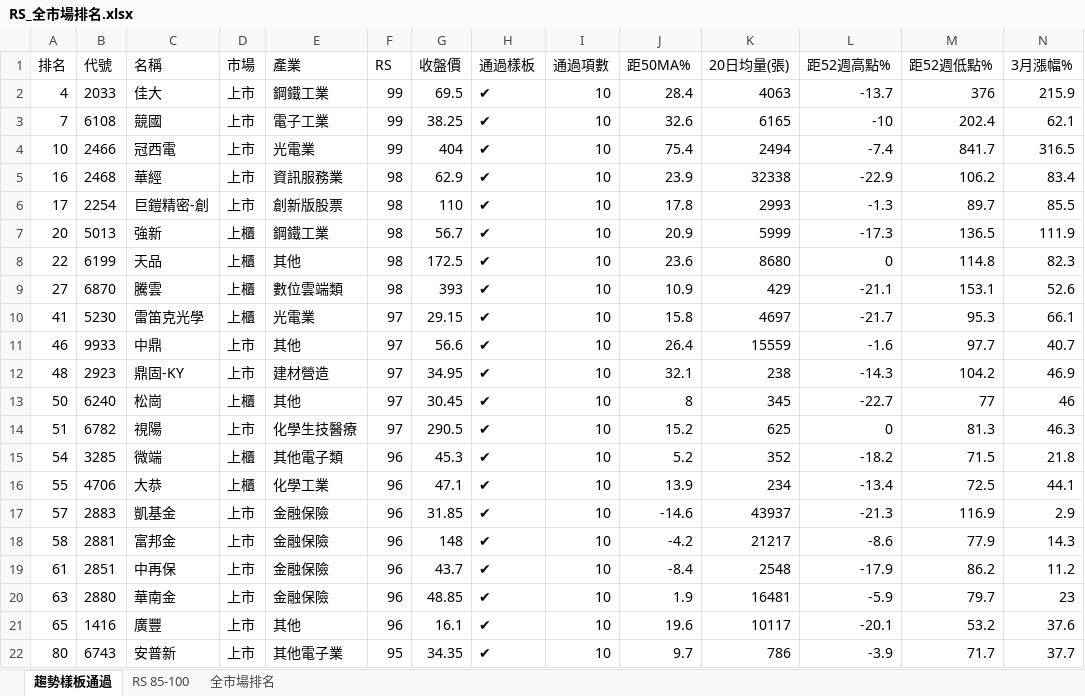
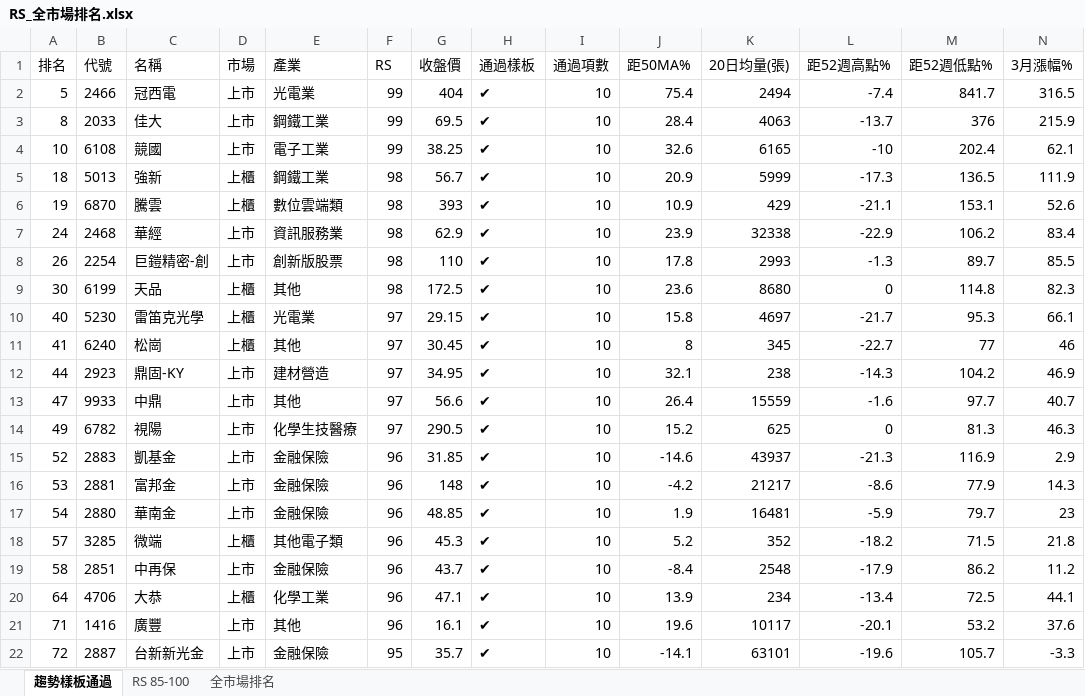
Before and after one commit to smoli0725-droid/tw-rs-screener, an Excel workbook: output/RS_全市場排名.xlsx, sheet 趨勢樣板通過, drawn as a sheet; only a part is shown; the shorter side is filled out with more unchanged rows; values as stored, in another font and other column widths than the file's, no borders; removed rows and columns are numbered as before the commit, all else as after; rows hold the shown columns only; the diff covers the shown part only; the diff names each change by its address in the sheet, - before the commit and + after, or states it on an @@ line.

```diff
--- a/output/RS_全市場排名.xlsx (sheet 趨勢樣板通過)
+++ b/output/RS_全市場排名.xlsx (sheet 趨勢樣板通過)
+row 2: 5 | 2466 | 冠西電 | 上市 | 光電業 | 99 | 404 | ✔ | 10 | 75.4 | 2494 | -7.4 | 841.7 | 316.5
-A3 (排名): 4
+A3 (排名): 8
-A4 (排名): 7
+A4 (排名): 10
-row 4: 10 | 2466 | 冠西電 | 上市 | 光電業 | 99 | 404 | ✔ | 10 | 75.4 | 2494 | -7.4 | 841.7 | 316.5
+row 5: 18 | 5013 | 強新 | 上櫃 | 鋼鐵工業 | 98 | 56.7 | ✔ | 10 | 20.9 | 5999 | -17.3 | 136.5 | 111.9
+row 6: 19 | 6870 | 騰雲 | 上櫃 | 數位雲端類 | 98 | 393 | ✔ | 10 | 10.9 | 429 | -21.1 | 153.1 | 52.6
-A7 (排名): 16
+A7 (排名): 24
-A8 (排名): 17
+A8 (排名): 26
-row 7: 20 | 5013 | 強新 | 上櫃 | 鋼鐵工業 | 98 | 56.7 | ✔ | 10 | 20.9 | 5999 | -17.3 | 136.5 | 111.9
-A9 (排名): 22
+A9 (排名): 30
-row 9: 27 | 6870 | 騰雲 | 上櫃 | 數位雲端類 | 98 | 393 | ✔ | 10 | 10.9 | 429 | -21.1 | 153.1 | 52.6
-A10 (排名): 41
+A10 (排名): 40
-row 11: 46 | 9933 | 中鼎 | 上市 | 其他 | 97 | 56.6 | ✔ | 10 | 26.4 | 15559 | -1.6 | 97.7 | 40.7
-row 12: 48 | 2923 | 鼎固-KY | 上市 | 建材營造 | 97 | 34.95 | ✔ | 10 | 32.1 | 238 | -14.3 | 104.2 | 46.9
-A11 (排名): 50
+A11 (排名): 41
+row 12: 44 | 2923 | 鼎固-KY | 上市 | 建材營造 | 97 | 34.95 | ✔ | 10 | 32.1 | 238 | -14.3 | 104.2 | 46.9
+row 13: 47 | 9933 | 中鼎 | 上市 | 其他 | 97 | 56.6 | ✔ | 10 | 26.4 | 15559 | -1.6 | 97.7 | 40.7
-A14 (排名): 51
+A14 (排名): 49
-row 15: 54 | 3285 | 微端 | 上櫃 | 其他電子類 | 96 | 45.3 | ✔ | 10 | 5.2 | 352 | -18.2 | 71.5 | 21.8
-row 16: 55 | 4706 | 大恭 | 上櫃 | 化學工業 | 96 | 47.1 | ✔ | 10 | 13.9 | 234 | -13.4 | 72.5 | 44.1
-A15 (排名): 57
+A15 (排名): 52
-A16 (排名): 58
+A16 (排名): 53
-row 19: 61 | 2851 | 中再保 | 上市 | 金融保險 | 96 | 43.7 | ✔ | 10 | -8.4 | 2548 | -17.9 | 86.2 | 11.2
-A17 (排名): 63
+A17 (排名): 54
+row 18: 57 | 3285 | 微端 | 上櫃 | 其他電子類 | 96 | 45.3 | ✔ | 10 | 5.2 | 352 | -18.2 | 71.5 | 21.8
+row 19: 58 | 2851 | 中再保 | 上市 | 金融保險 | 96 | 43.7 | ✔ | 10 | -8.4 | 2548 | -17.9 | 86.2 | 11.2
+row 20: 64 | 4706 | 大恭 | 上櫃 | 化學工業 | 96 | 47.1 | ✔ | 10 | 13.9 | 234 | -13.4 | 72.5 | 44.1
-A21 (排名): 65
+A21 (排名): 71
+row 22: 72 | 2887 | 台新新光金 | 上市 | 金融保險 | 95 | 35.7 | ✔ | 10 | -14.1 | 63101 | -19.6 | 105.7 | -3.3
```
Also changed, not shown: 19 added rows, 20 removed rows and 25 edited cells elsewhere in this sheet, sheet 全市場排名, sheet RS 85-100, 6 other files.
